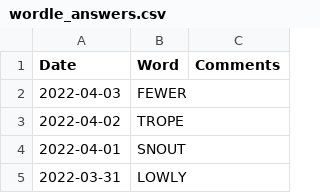
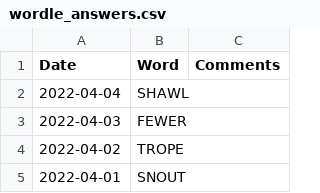
Before and after one commit to mdahlman/wordle, a CSV file: docs/_data/wordle_answers.csv, drawn as a sheet; only a part is shown; the shorter side is filled out with more unchanged rows; the diff names each change by its address in the sheet, - before the commit and + after, or states it on an @@ line.

Commit message:
answers through 2022-04-04

```diff
--- a/docs/_data/wordle_answers.csv
+++ b/docs/_data/wordle_answers.csv
+row 2: 2022-04-04 | SHAWL
```
